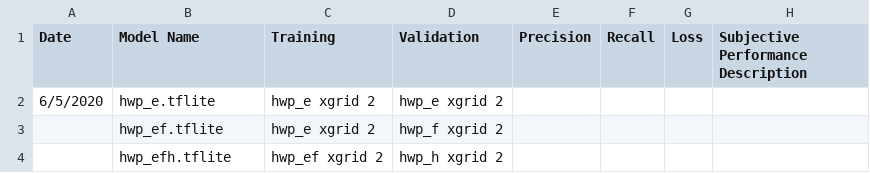
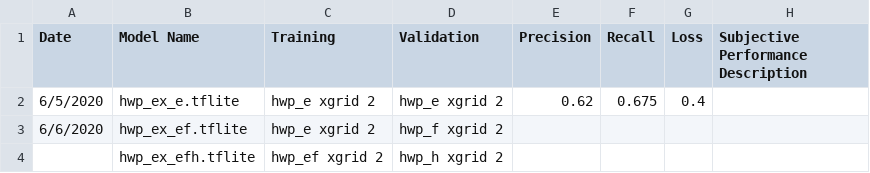
Before and after one commit to JamesSaxon/urban_vision, a CSV file: model_comparison.csv, drawn as a sheet.

Commit message:
add data on hwp_ex_e.tflite

```diff
--- a/model_comparison.csv
+++ b/model_comparison.csv
@@ -1,4 +1,4 @@
 Date,Model Name,Training,Validation,Precision,Recall,Loss,Subjective Performance Description
-6/5/2020,hwp_e.tflite,hwp_e xgrid 2,hwp_e xgrid 2,,,,
-,hwp_ef.tflite,hwp_e xgrid 2,hwp_f xgrid 2,,,,
-,hwp_efh.tflite,hwp_ef xgrid 2,hwp_h xgrid 2,,,,
+6/5/2020,hwp_ex_e.tflite,hwp_e xgrid 2,hwp_e xgrid 2,0.62,0.675,0.4,
+6/6/2020,hwp_ex_ef.tflite,hwp_e xgrid 2,hwp_f xgrid 2,,,,
+,hwp_ex_efh.tflite,hwp_ef xgrid 2,hwp_h xgrid 2,,,,
```
